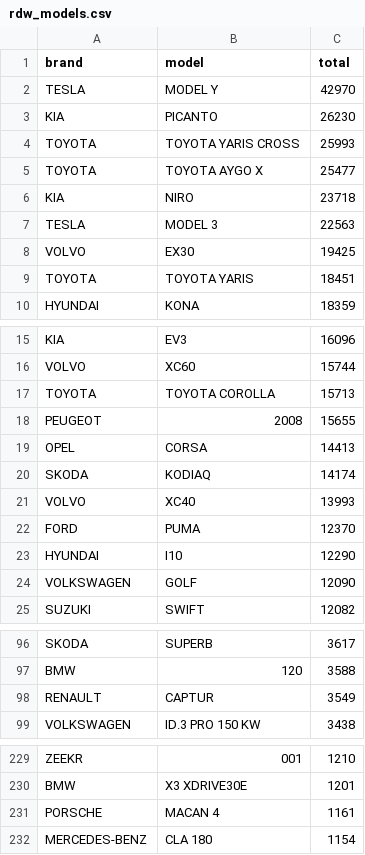
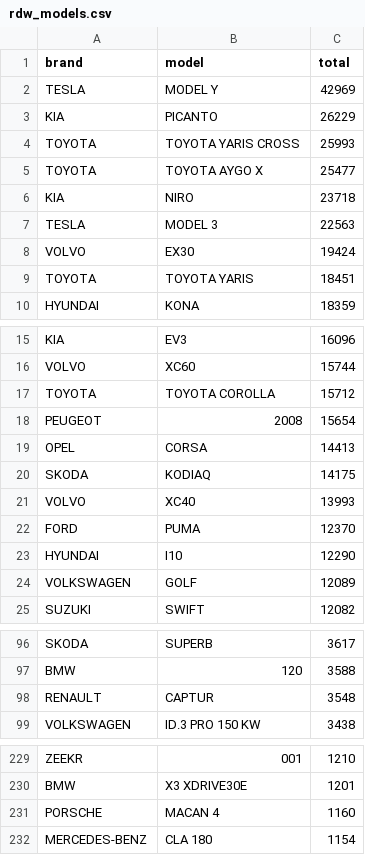
Before and after one commit to bowardzhang/VRS, a CSV file: data/Netherlands/rdw_models.csv, drawn as a sheet; only a part is shown, gaps mark what is left out.

```diff
--- a/data/Netherlands/rdw_models.csv
+++ b/data/Netherlands/rdw_models.csv
@@ -1,4 +1,4 @@
 brand,model,total
-TESLA,MODEL Y,42970
-KIA,PICANTO,26230
+TESLA,MODEL Y,42969
+KIA,PICANTO,26229
 TOYOTA,TOYOTA YARIS CROSS,25993
@@ -7,3 +7,3 @@ KIA,NIRO,23718
 TESLA,MODEL 3,22563
-VOLVO,EX30,19425
+VOLVO,EX30,19424
 TOYOTA,TOYOTA YARIS,18451
@@ -16,6 +16,6 @@ KIA,EV3,16096
 VOLVO,XC60,15744
-TOYOTA,TOYOTA COROLLA,15713
-PEUGEOT,2008,15655
+TOYOTA,TOYOTA COROLLA,15712
+PEUGEOT,2008,15654
 OPEL,CORSA,14413
-SKODA,KODIAQ,14174
+SKODA,KODIAQ,14175
 VOLVO,XC40,13993
@@ -23,3 +23,3 @@ FORD,PUMA,12370
 HYUNDAI,I10,12290
-VOLKSWAGEN,GOLF,12090
+VOLKSWAGEN,GOLF,12089
 SUZUKI,SWIFT,12082
@@ -97,3 +97,3 @@ SKODA,SUPERB,3617
 BMW,120,3588
-RENAULT,CAPTUR,3549
+RENAULT,CAPTUR,3548
 VOLKSWAGEN,ID.3 PRO 150 KW,3438
@@ -230,3 +230,3 @@ ZEEKR,001,1210
 BMW,X3 XDRIVE30E,1201
-PORSCHE,MACAN 4,1161
+PORSCHE,MACAN 4,1160
 MERCEDES-BENZ,CLA 180,1154
```
Also changed, not shown: data/Netherlands/rdw_models_latest.csv, data/Netherlands/rdw_models_monthly.csv, 8 other files.
